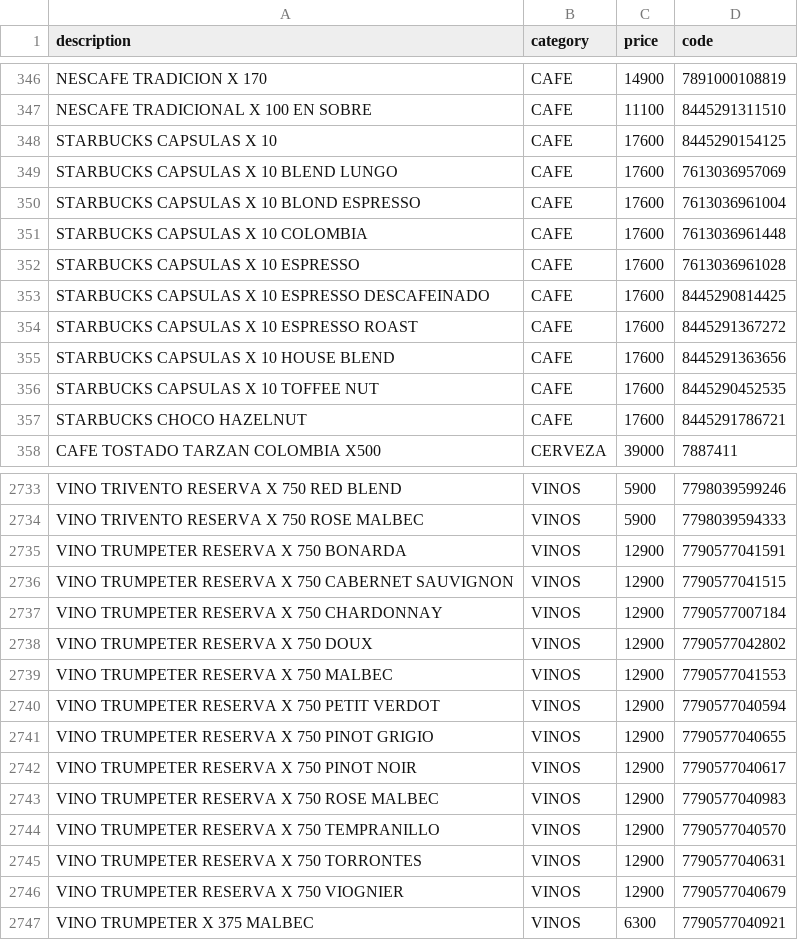
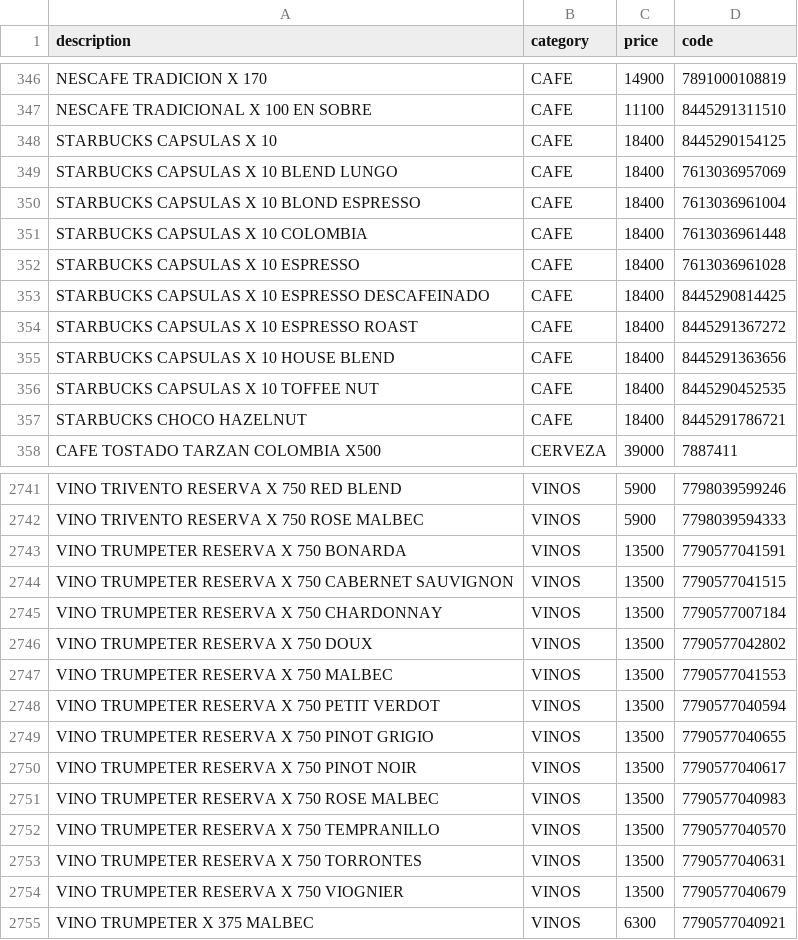
Before and after one commit to Daniel-Leguizamon/lista-precios-montes, a CSV file: lista_precios.csv, drawn as a sheet; only a part is shown, gaps mark what is left out; the diff covers the shown part only.

Commit message:
cambios 30 de octubre

```diff
--- a/lista_precios.csv
+++ b/lista_precios.csv
@@ -347,12 +347,12 @@ NESCAFE TRADICION X 170;CAFE;14900;7891000108819
 NESCAFE TRADICIONAL X 100 EN SOBRE;CAFE;11100;8445291311510
-STARBUCKS CAPSULAS X 10;CAFE;17600;8445290154125
-STARBUCKS CAPSULAS X 10 BLEND LUNGO;CAFE;17600;7613036957069
-STARBUCKS CAPSULAS X 10 BLOND ESPRESSO;CAFE;17600;7613036961004
-STARBUCKS CAPSULAS X 10 COLOMBIA;CAFE;17600;7613036961448
-STARBUCKS CAPSULAS X 10 ESPRESSO;CAFE;17600;7613036961028
-STARBUCKS CAPSULAS X 10 ESPRESSO DESCAFEINADO;CAFE;17600;8445290814425
-STARBUCKS CAPSULAS X 10 ESPRESSO ROAST;CAFE;17600;8445291367272
-STARBUCKS CAPSULAS X 10 HOUSE BLEND;CAFE;17600;8445291363656
-STARBUCKS CAPSULAS X 10 TOFFEE NUT;CAFE;17600;8445290452535
-STARBUCKS CHOCO HAZELNUT;CAFE;17600;8445291786721
+STARBUCKS CAPSULAS X 10;CAFE;18400;8445290154125
+STARBUCKS CAPSULAS X 10 BLEND LUNGO;CAFE;18400;7613036957069
+STARBUCKS CAPSULAS X 10 BLOND ESPRESSO;CAFE;18400;7613036961004
+STARBUCKS CAPSULAS X 10 COLOMBIA;CAFE;18400;7613036961448
+STARBUCKS CAPSULAS X 10 ESPRESSO;CAFE;18400;7613036961028
+STARBUCKS CAPSULAS X 10 ESPRESSO DESCAFEINADO;CAFE;18400;8445290814425
+STARBUCKS CAPSULAS X 10 ESPRESSO ROAST;CAFE;18400;8445291367272
+STARBUCKS CAPSULAS X 10 HOUSE BLEND;CAFE;18400;8445291363656
+STARBUCKS CAPSULAS X 10 TOFFEE NUT;CAFE;18400;8445290452535
+STARBUCKS CHOCO HAZELNUT;CAFE;18400;8445291786721
 CAFE TOSTADO TARZAN COLOMBIA X500;CERVEZA;39000;7887411
@@ -2734,14 +2742,14 @@ VINO TRIVENTO RESERVA X 750 RED BLEND;VINOS;5900;7798039599246
 VINO TRIVENTO RESERVA X 750 ROSE MALBEC;VINOS;5900;7798039594333
-VINO TRUMPETER RESERVA X 750 BONARDA;VINOS;12900;7790577041591
-VINO TRUMPETER RESERVA X 750 CABERNET SAUVIGNON;VINOS;12900;7790577041515
-VINO TRUMPETER RESERVA X 750 CHARDONNAY;VINOS;12900;7790577007184
-VINO TRUMPETER RESERVA X 750 DOUX;VINOS;12900;7790577042802
-VINO TRUMPETER RESERVA X 750 MALBEC;VINOS;12900;7790577041553
-VINO TRUMPETER RESERVA X 750 PETIT VERDOT;VINOS;12900;7790577040594
-VINO TRUMPETER RESERVA X 750 PINOT GRIGIO;VINOS;12900;7790577040655
-VINO TRUMPETER RESERVA X 750 PINOT NOIR;VINOS;12900;7790577040617
-VINO TRUMPETER RESERVA X 750 ROSE MALBEC;VINOS;12900;7790577040983
-VINO TRUMPETER RESERVA X 750 TEMPRANILLO;VINOS;12900;7790577040570
-VINO TRUMPETER RESERVA X 750 TORRONTES;VINOS;12900;7790577040631
-VINO TRUMPETER RESERVA X 750 VIOGNIER;VINOS;12900;7790577040679
+VINO TRUMPETER RESERVA X 750 BONARDA;VINOS;13500;7790577041591
+VINO TRUMPETER RESERVA X 750 CABERNET SAUVIGNON;VINOS;13500;7790577041515
+VINO TRUMPETER RESERVA X 750 CHARDONNAY;VINOS;13500;7790577007184
+VINO TRUMPETER RESERVA X 750 DOUX;VINOS;13500;7790577042802
+VINO TRUMPETER RESERVA X 750 MALBEC;VINOS;13500;7790577041553
+VINO TRUMPETER RESERVA X 750 PETIT VERDOT;VINOS;13500;7790577040594
+VINO TRUMPETER RESERVA X 750 PINOT GRIGIO;VINOS;13500;7790577040655
+VINO TRUMPETER RESERVA X 750 PINOT NOIR;VINOS;13500;7790577040617
+VINO TRUMPETER RESERVA X 750 ROSE MALBEC;VINOS;13500;7790577040983
+VINO TRUMPETER RESERVA X 750 TEMPRANILLO;VINOS;13500;7790577040570
+VINO TRUMPETER RESERVA X 750 TORRONTES;VINOS;13500;7790577040631
+VINO TRUMPETER RESERVA X 750 VIOGNIER;VINOS;13500;7790577040679
 VINO TRUMPETER X 375 MALBEC;VINOS;6300;7790577040921
```
Also changed, not shown: 9 added rows, 1 removed row and 20 edited cells elsewhere in this file.
